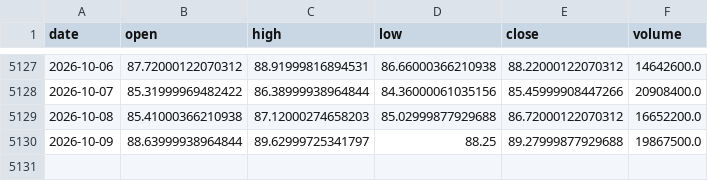
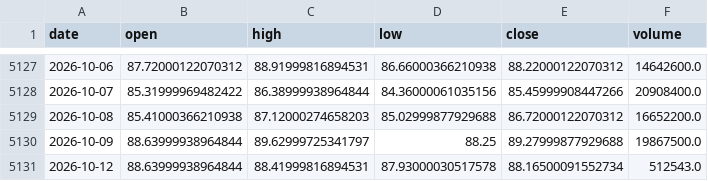
Before and after one commit to amincato/GOLDSTEIN, a CSV file: data/cache/GDX.csv, drawn as a sheet; only a part is shown, gaps mark what is left out; the diff names each change by its address in the sheet, - before the commit and + after, or states it on an @@ line.

```diff
--- a/data/cache/GDX.csv
+++ b/data/cache/GDX.csv
+row 5131: 2026-10-12 | 88.63999938964844 | 88.41999816894531 | 87.93000030517578 | 88.16500091552734 | 512543.0
```
Also changed, not shown: data/cache/BTC.csv, data/cache/GLD.csv, 23 other files.
